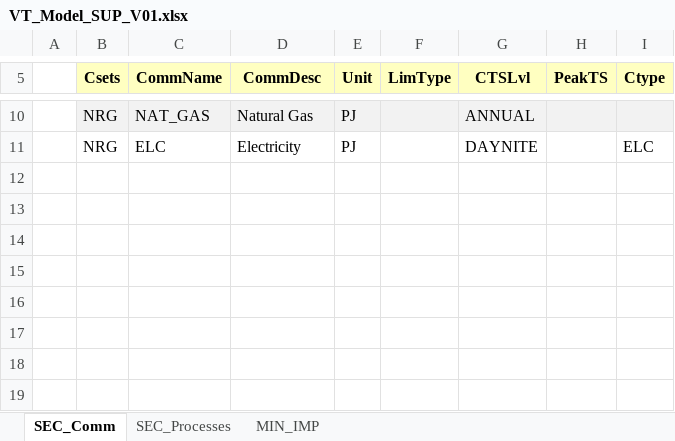
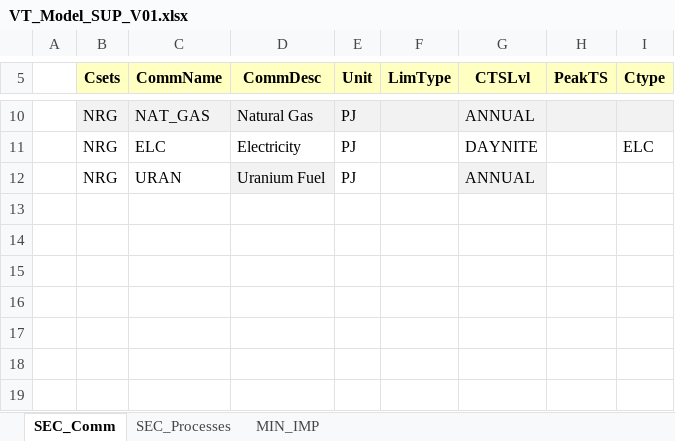
Before and after one commit to Harrison-99/TIMES-VEDA, an Excel workbook: VT_Model_SUP_V01.xlsx, sheet SEC_Comm, drawn as a sheet; only a part is shown, gaps mark what is left out; values as stored, in another font and other column widths than the file's, no borders; the diff names each change by its address in the sheet, - before the commit and + after, or states it on an @@ line.

```diff
--- a/VT_Model_SUP_V01.xlsx (sheet SEC_Comm)
+++ b/VT_Model_SUP_V01.xlsx (sheet SEC_Comm)
-row 12: (empty)
+row 12:  | NRG | URAN | Uranium Fuel | PJ |  | ANNUAL
-D12 fill: none
+D12 fill: #F2F2F2
-G12 fill: none
+G12 fill: #F2F2F2
```
Also changed, not shown: sheet SEC_Processes, sheet MIN_IMP, 1 other file.
